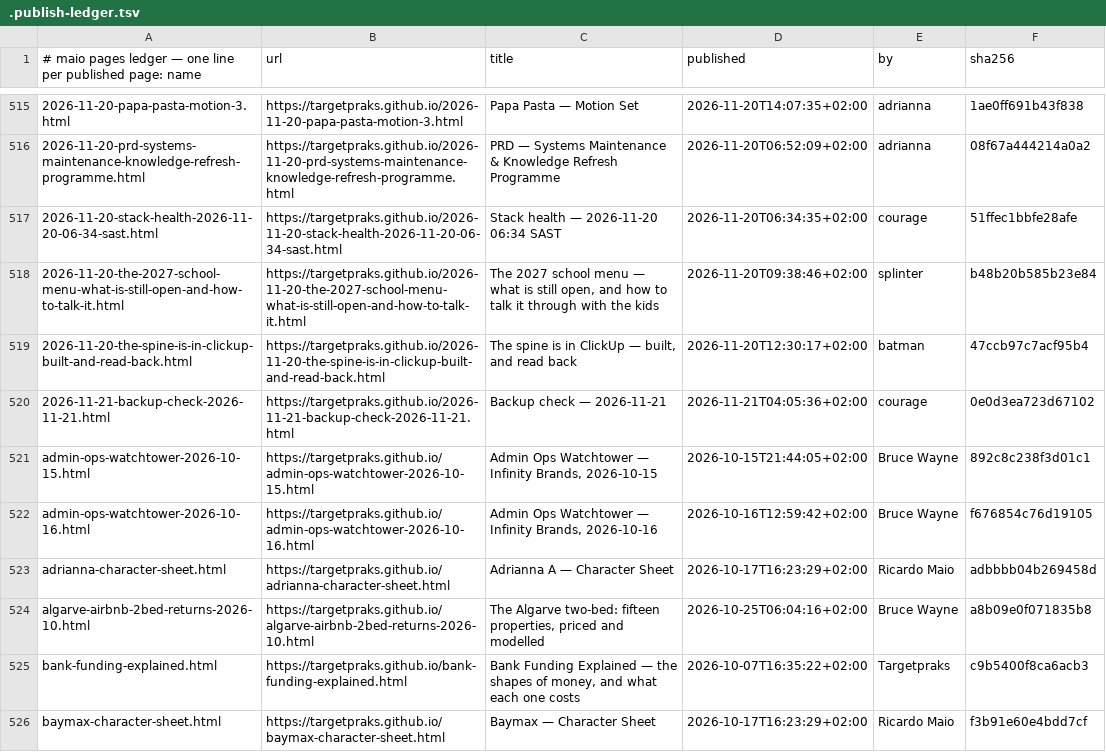
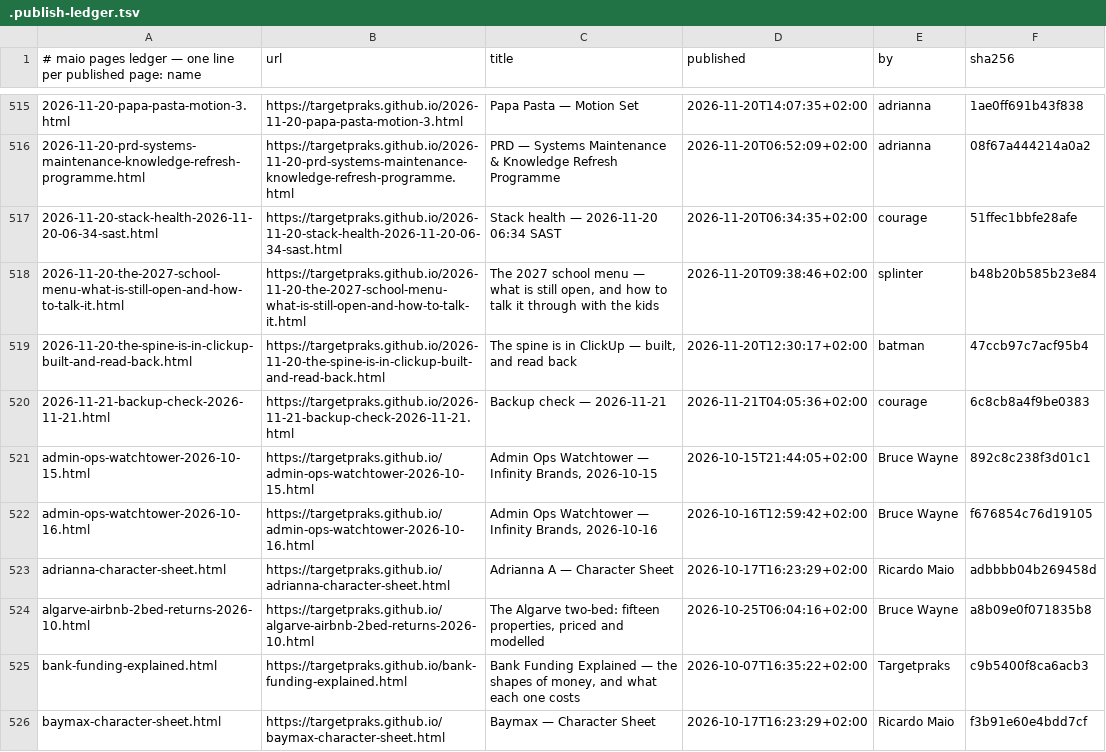
Before and after one commit to targetpraks/targetpraks.github.io, a TSV file: .publish-ledger.tsv, drawn as a sheet; only a part is shown, gaps mark what is left out.

```diff
--- a/.publish-ledger.tsv
+++ b/.publish-ledger.tsv
@@ -519,3 +519,3 @@
 2026-11-20-the-spine-is-in-clickup-built-and-read-back.html	https://targetpraks.github.io/2026-11-20-the-spine-is-in-clickup-built-and-read-back.html	The spine is in ClickUp — built, and read back	2026-11-20T12:30:17+02:00	batman	47ccb97c7acf95b4
-2026-11-21-backup-check-2026-11-21.html	https://targetpraks.github.io/2026-11-21-backup-check-2026-11-21.html	Backup check — 2026-11-21	2026-11-21T04:05:36+02:00	courage	0e0d3ea723d67102
+2026-11-21-backup-check-2026-11-21.html	https://targetpraks.github.io/2026-11-21-backup-check-2026-11-21.html	Backup check — 2026-11-21	2026-11-21T04:05:36+02:00	courage	6c8cb8a4f9be0383
 admin-ops-watchtower-2026-10-15.html	https://targetpraks.github.io/admin-ops-watchtower-2026-10-15.html	Admin Ops Watchtower — Infinity Brands, 2026-10-15	2026-10-15T21:44:05+02:00	Bruce Wayne	892c8c238f3d01c1
```
Also changed, not shown: 1 other file.
